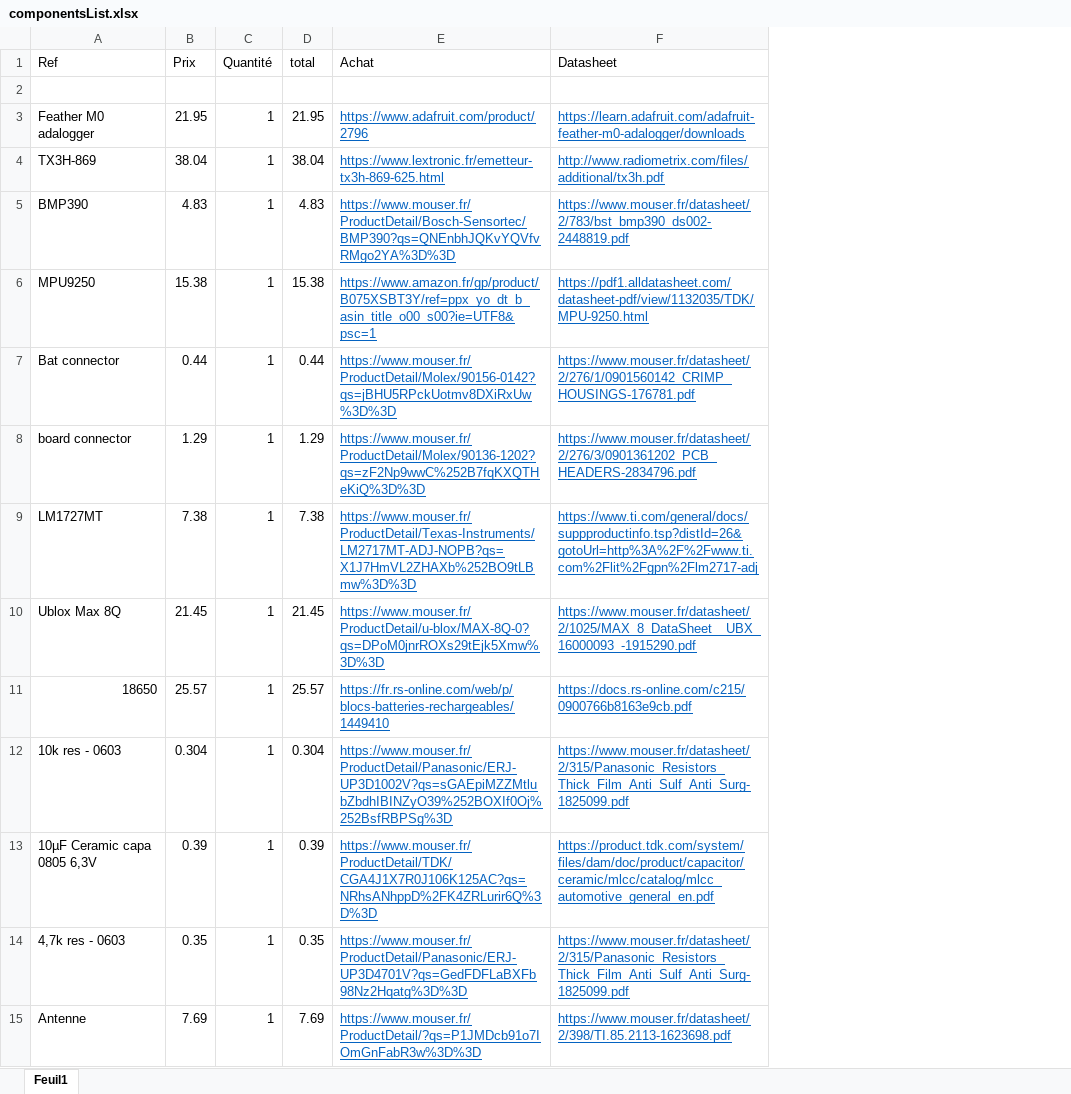
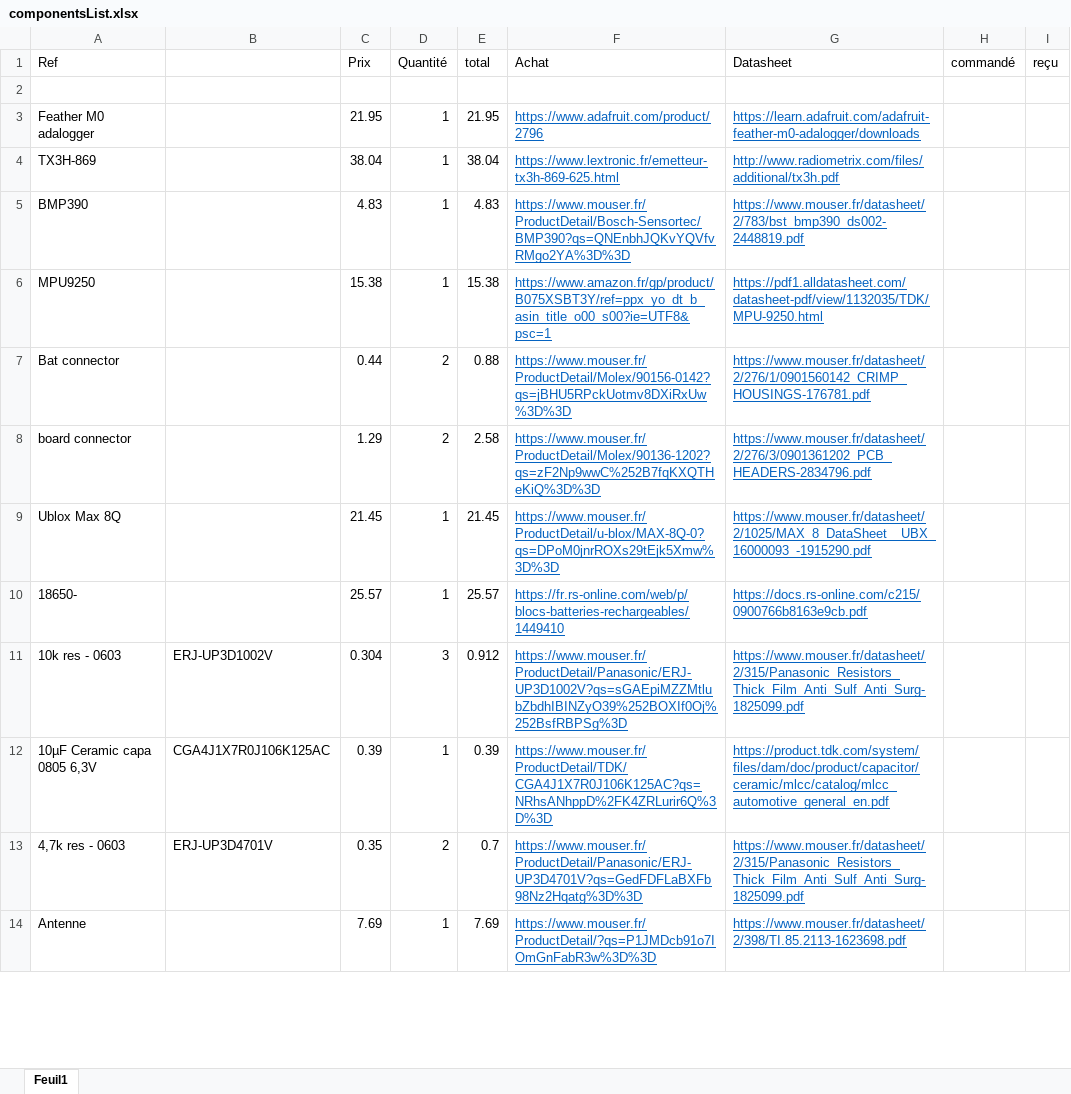
Before and after one commit to DamsPoix/Tigresse_2, an Excel workbook: Telemetrie/componentsList.xlsx, sheet Feuil1, drawn as a sheet; only a part is shown; values as stored, in another font and other column widths than the file's, no borders; removed rows and columns are numbered as before the commit, all else as after; the diff covers the shown part only; the diff names each change by its address in the sheet, - before the commit and + after, or states it on an @@ line.

```diff
--- a/Telemetrie/componentsList.xlsx (sheet Feuil1)
+++ b/Telemetrie/componentsList.xlsx (sheet Feuil1)
+column B, rows 11-13: ERJ-UP3D1002V | CGA4J1X7R0J106K125AC | ERJ-UP3D4701V
+column H (commandé), empty
+column I (reçu), empty
-D7:D8 (Quantité): 1
+D7:D8 (Quantité): 2
-E7 (total): 0.44
+E7 (total): 0.88
-E8 (total): 1.29
+E8 (total): 2.58
-row 9: LM1727MT | 7.38 | 1 | 7.38 | https://www.mouser.fr/ProductDetail/Texas-Instruments/LM2717MT-ADJ-NOPB?qs=X1J7HmVL2ZHAXb%252BO9tLBmw%3D%3D | https://www.ti.com/general/docs/suppproductinfo.tsp?distId=26&gotoUrl=http%3A%2F%2Fwww.ti.com%2Flit%2Fgpn%2Flm2717-adj
-A10 (Ref): 18650
+A10 (Ref): 18650-
-D11 (Quantité): 1
+D11 (Quantité): 3
-E11 (total): 0.304
+E11 (total): 0.912
-D13 (Quantité): 1
+D13 (Quantité): 2
-E13 (total): 0.35
+E13 (total): 0.7
```
Also changed, not shown: 4 added rows, 28 removed rows, 7 edited cells and cell formats elsewhere in this sheet, formulas that keep their value, 14 other files.
